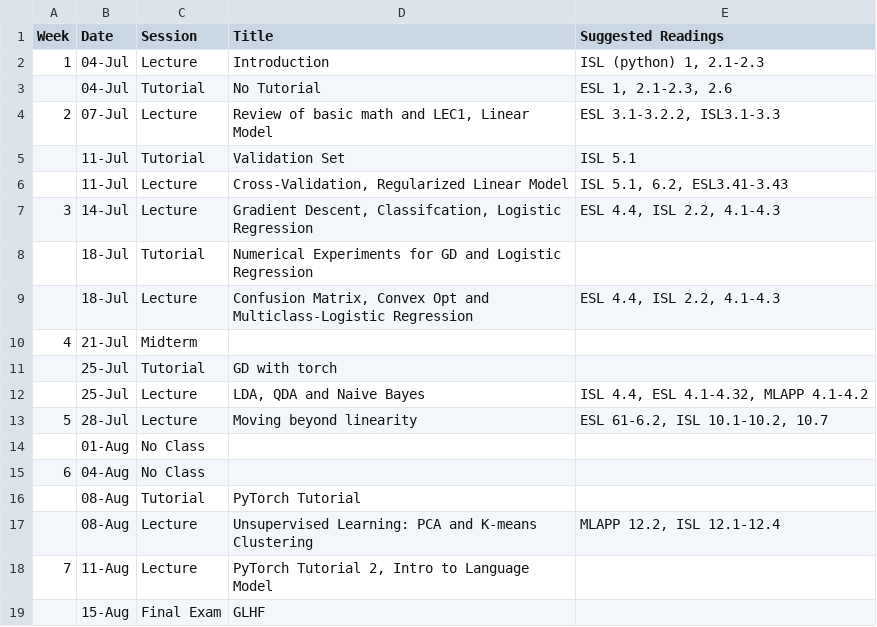
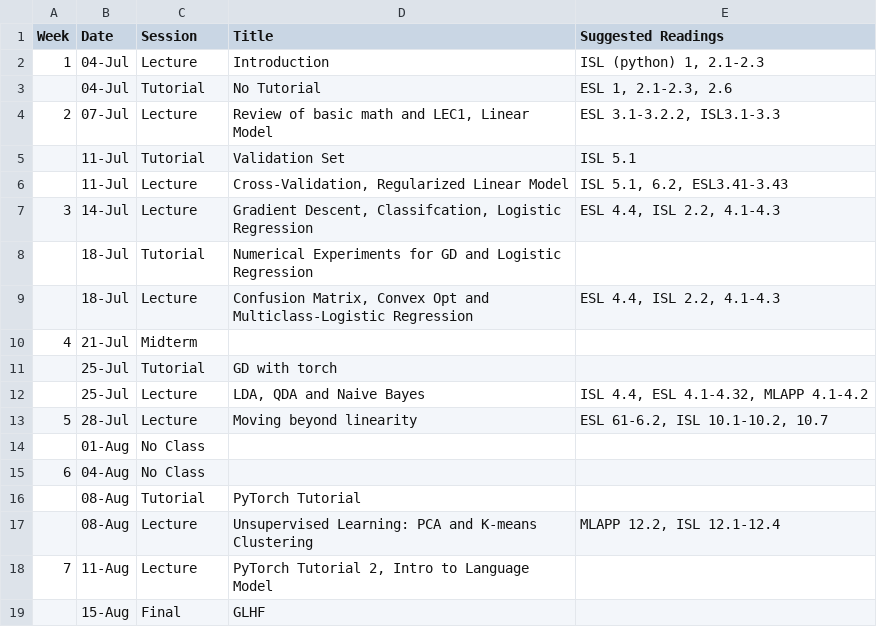
Before and after one commit to J0EYjoey/SML_Summer2025, a CSV file: Summer2025_schedule - Sheet1.csv, drawn as a sheet.

```diff
--- a/Summer2025_schedule - Sheet1.csv
+++ b/Summer2025_schedule - Sheet1.csv
@@ -18,2 +18,2 @@ Week,Date,Session,Title,Suggested Readings
 7,11-Aug,Lecture ,"PyTorch Tutorial 2, Intro to Language Model",
-,15-Aug,Final Exam,GLHF,
+,15-Aug,Final ,GLHF,
```
Also changed, not shown: 2 other files.
